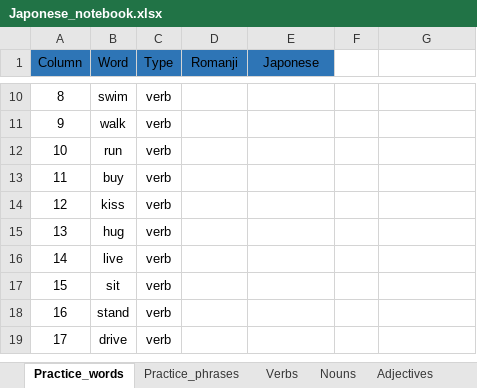
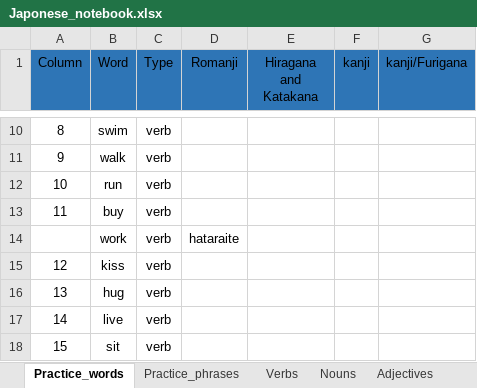
Before and after one commit to Giusseppe-97/Japonese_notebook, an Excel workbook: data/Japonese_notebook.xlsx, sheet Practice_words, drawn as a sheet; only a part is shown, gaps mark what is left out; the shorter side is filled out with more unchanged rows; values as stored, in another font and other column widths than the file's, no borders; the diff names each change by its address in the sheet, - before the commit and + after, or states it on an @@ line.

Commit message:
Update in laponese notebook columns
Additional columns where added with kanji, and furigama

```diff
--- a/data/Japonese_notebook.xlsx (sheet Practice_words)
+++ b/data/Japonese_notebook.xlsx (sheet Practice_words)
-E1: Japonese
+E1: Hiragana and Katakana
-F1: (empty)
+F1: kanji
-F1:G1 fill: none
+F1:G1 fill: #2E75B6
-G1: (empty)
+G1: kanji/Furigana
+row 14:  | work | verb | hataraite
```
